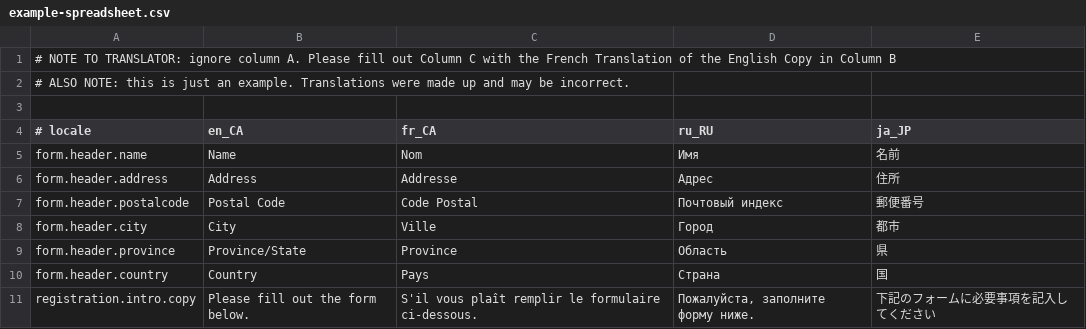
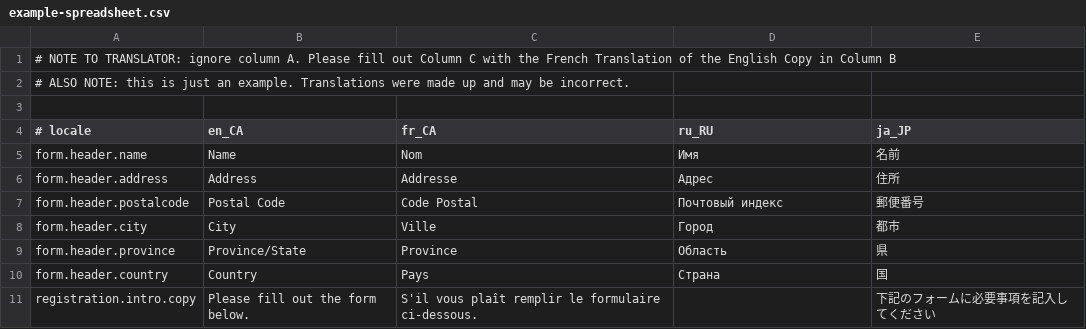
Before and after one commit to zoltan-dulac/i18n-tools, a CSV file: examples/example-spreadsheet.csv, drawn as a sheet.

```diff
--- a/examples/example-spreadsheet.csv
+++ b/examples/example-spreadsheet.csv
@@ -10,2 +10,2 @@ form.header.province	Province/State	Province	Область	県
 form.header.country	Country	Pays	Страна	国
-registration.intro.copy	Please fill out the form below.	S'il vous plaît remplir le formulaire ci-dessous.	Пожалуйста, заполните форму ниже.	下記のフォームに必要事項を記入してください
+registration.intro.copy	Please fill out the form below.	S'il vous plaît remplir le formulaire ci-dessous.		下記のフォームに必要事項を記入してください
```
Also changed, not shown: 3 other files.
